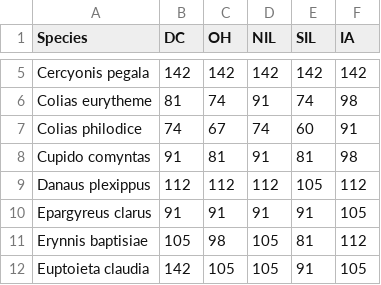
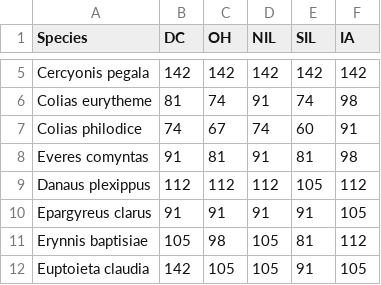
Before and after one commit to mbelitz/Empirical_Pollard-Inat, a CSV file: data/day0values.csv, drawn as a sheet; only a part is shown, gaps mark what is left out.

Commit message:
Minor adjustments to plots and improvements to management of species names & traits.

```diff
--- a/data/day0values.csv
+++ b/data/day0values.csv
@@ -7,3 +7,3 @@ Colias eurytheme,81,74,91,74,98
 Colias philodice,74,67,74,60,91
-Cupido comyntas,91,81,91,81,98
+Everes comyntas,91,81,91,81,98
 Danaus plexippus,112,112,112,105,112
```
Also changed, not shown: 11 other files.
